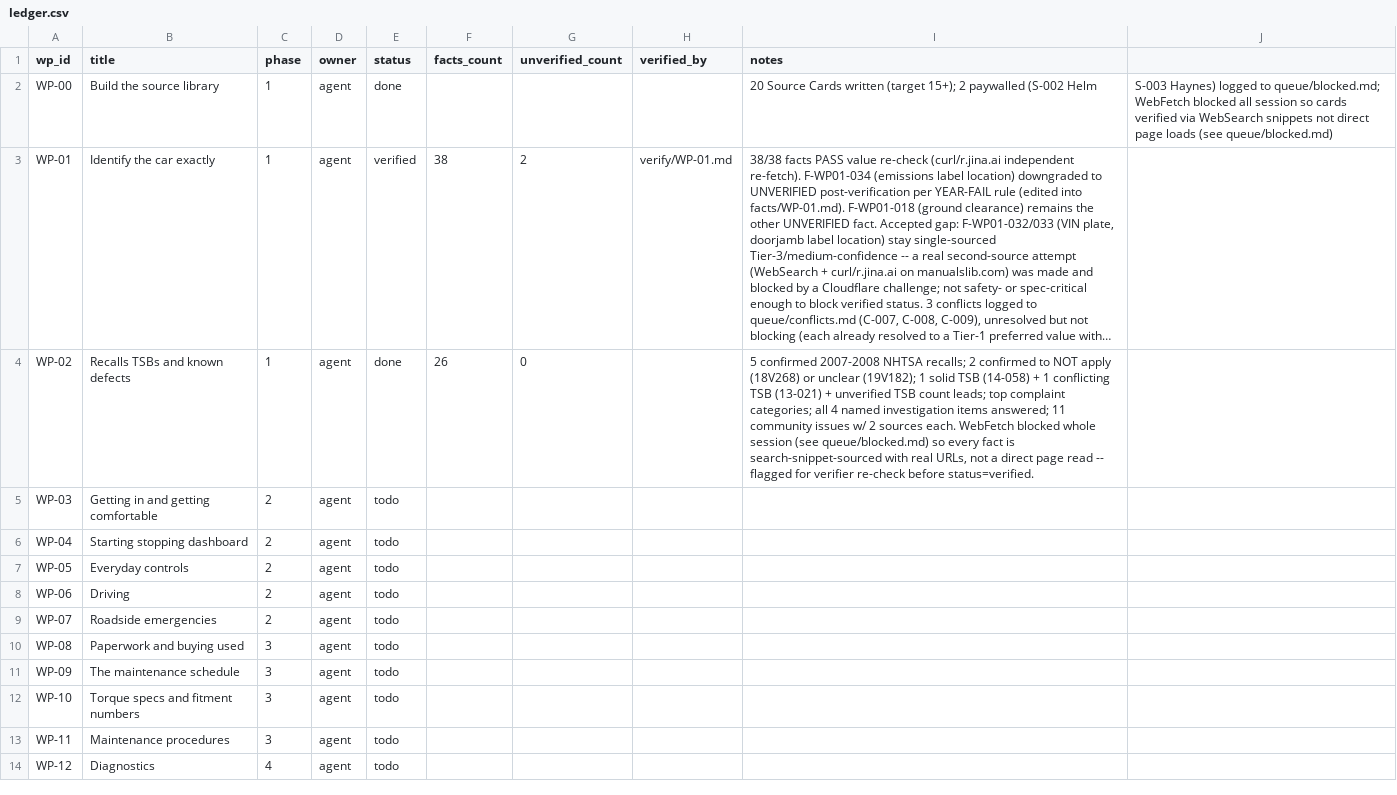
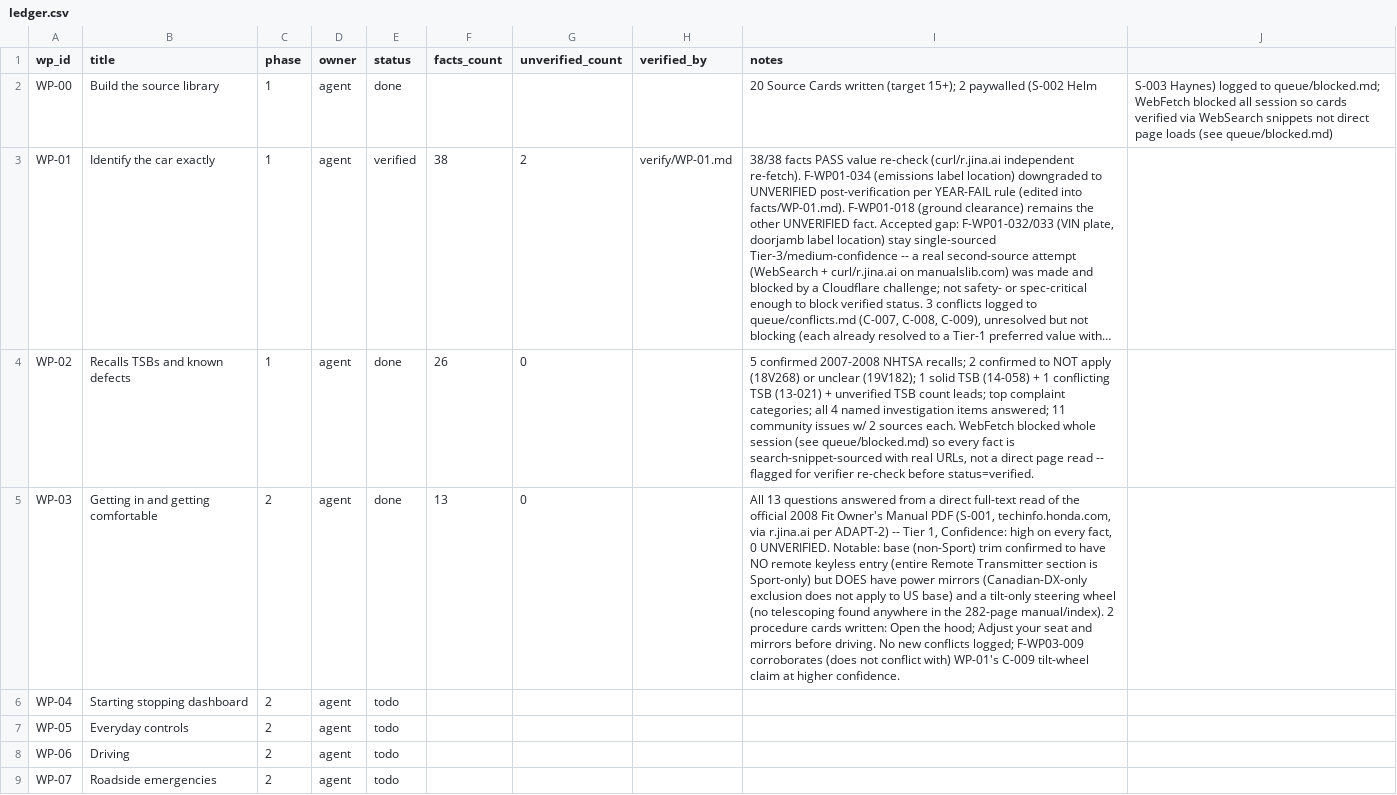
Before and after one commit to spinsphotonics/hyperwave-community, a CSV file: research/honda_fit_2008_manual/fit-book/plan/ledger.csv, drawn as a sheet; only a part is shown; the shorter side is filled out with more unchanged rows; long unchanged cells end in …; the diff names each change by its address in the sheet, - before the commit and + after, or states it on an @@ line.

```diff
--- a/research/honda_fit_2008_manual/fit-book/plan/ledger.csv
+++ b/research/honda_fit_2008_manual/fit-book/plan/ledger.csv
-E5 (status): todo
+E5 (status): done
-F5 (facts_count): (empty)
+F5 (facts_count): 13
-G5 (unverified_count): (empty)
+G5 (unverified_count): 0
-I5 (notes): (empty)
+I5 (notes): All 13 questions answered from a direct full-text read of the official 2008 Fit Owner's Manual PDF (S-001, techinfo.honda.com, via r.jina.ai per ADAPT-2) -- Tier 1, Confidence: high on every fact, 0 UNVERIFIED. Notable: base (non-Sport) trim confirmed to have NO remote keyless entry (entire Remote Transmitter section is Sport-only) but DOES have power mirrors (Canadian-DX-only exclusion does not apply to US base) and a tilt-only steering wheel (no telescoping found anywhere in the 282-page manual/index). 2 procedure cards written: Open the hood; Adjust your seat and mirrors before driving. No new conflicts logged; F-WP03-009 corroborates (does not conflict with) WP-01's C-009 tilt-wheel claim at higher confidence.
```
Also changed, not shown: 3 other files.
